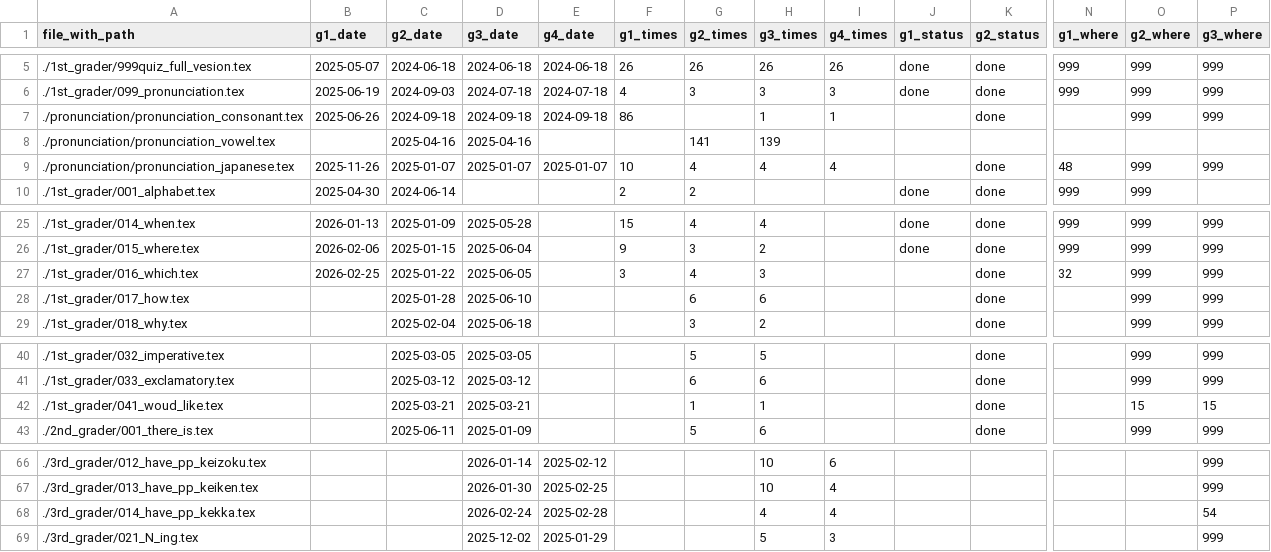
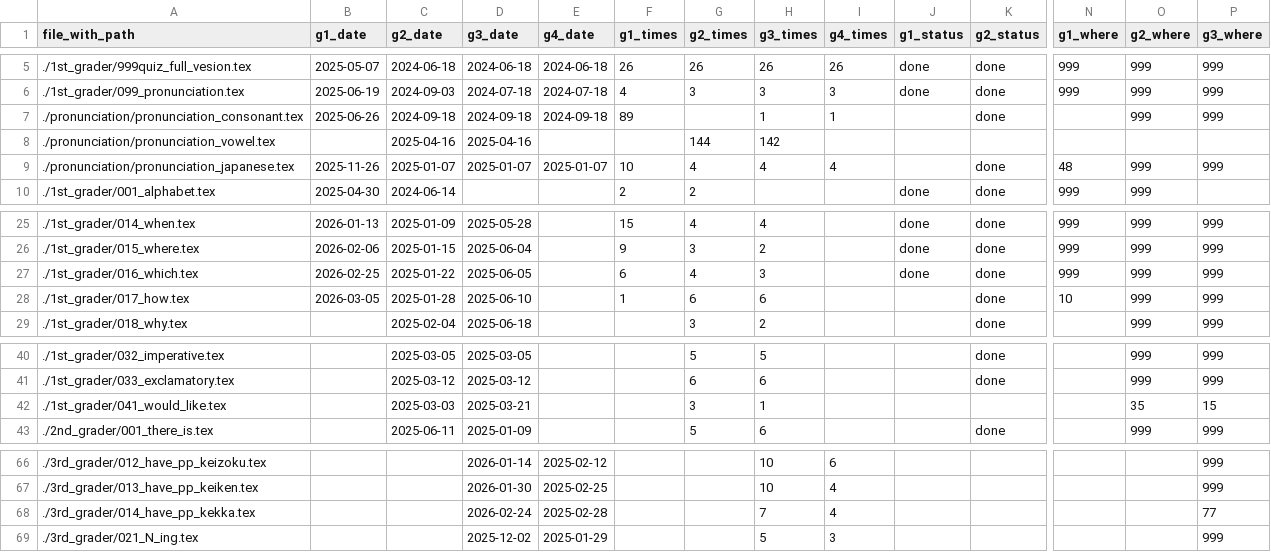
Before and after one commit to iotsuka1958/english_slides, a CSV file: work_log.csv, drawn as a sheet; only a part is shown, gaps mark what is left out; the diff names each change by its address in the sheet, - before the commit and + after, or states it on an @@ line.

```diff
--- a/work_log.csv
+++ b/work_log.csv
-F7 (g1_times): 86
+F7 (g1_times): 89
-G8 (g2_times): 141
+G8 (g2_times): 144
-H8 (g3_times): 139
+H8 (g3_times): 142
-F27 (g1_times): 3
+F27 (g1_times): 6
-J27 (g1_status): (empty)
+J27 (g1_status): done
-N27 (g1_where): 32
+N27 (g1_where): 999
-B28 (g1_date): (empty)
+B28 (g1_date): 2026-03-05
-F28 (g1_times): (empty)
+F28 (g1_times): 1
-N28 (g1_where): (empty)
+N28 (g1_where): 10
-A42 (file_with_path): ./1st_grader/041_woud_like.tex
+A42 (file_with_path): ./1st_grader/041_would_like.tex
-C42 (g2_date): 2025-03-21
+C42 (g2_date): 2025-03-03
-G42 (g2_times): 1
+G42 (g2_times): 3
-K42 (g2_status): done
+K42 (g2_status): (empty)
-O42 (g2_where): 15
+O42 (g2_where): 35
-H68 (g3_times): 4
+H68 (g3_times): 7
-P68 (g3_where): 54
+P68 (g3_where): 77
```
Also changed, not shown: classroom.csv, 13 other files.
